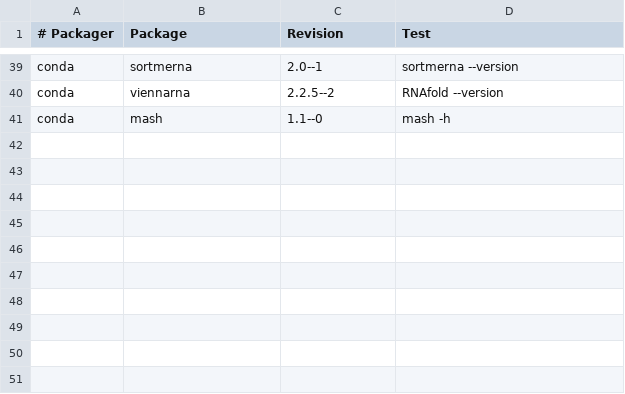
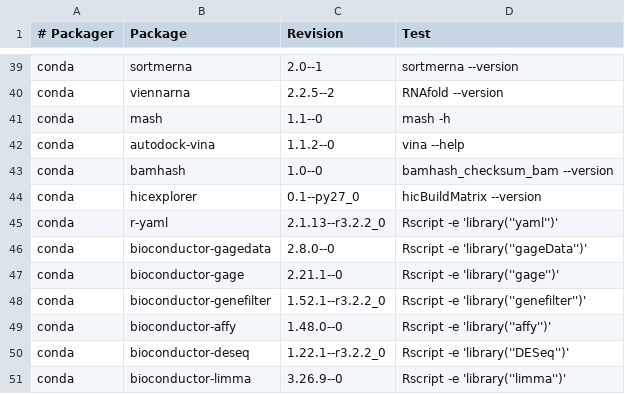
Before and after one commit to BioContainers/mulled, a TSV file: packages.tsv, drawn as a sheet; only a part is shown, gaps mark what is left out; the diff names each change by its address in the sheet, - before the commit and + after, or states it on an @@ line.

Commit message:
Add more packages from bioconda

```diff
--- a/packages.tsv
+++ b/packages.tsv
+row 42: conda | autodock-vina | 1.1.2--0 | vina --help
+row 43: conda | bamhash | 1.0--0 | bamhash_checksum_bam --version
+row 44: conda | hicexplorer | 0.1--py27_0 | hicBuildMatrix --version
+row 45: conda | r-yaml | 2.1.13--r3.2.2_0 | Rscript -e 'library(''yaml'')'
+row 46: conda | bioconductor-gagedata | 2.8.0--0 | Rscript -e 'library(''gageData'')'
+row 47: conda | bioconductor-gage | 2.21.1--0 | Rscript -e 'library(''gage'')'
+row 48: conda | bioconductor-genefilter | 1.52.1--r3.2.2_0 | Rscript -e 'library(''genefilter'')'
+row 49: conda | bioconductor-affy | 1.48.0--0 | Rscript -e 'library(''affy'')'
+row 50: conda | bioconductor-deseq | 1.22.1--r3.2.2_0 | Rscript -e 'library(''DESeq'')'
+row 51: conda | bioconductor-limma | 3.26.9--0 | Rscript -e 'library(''limma'')'
```
